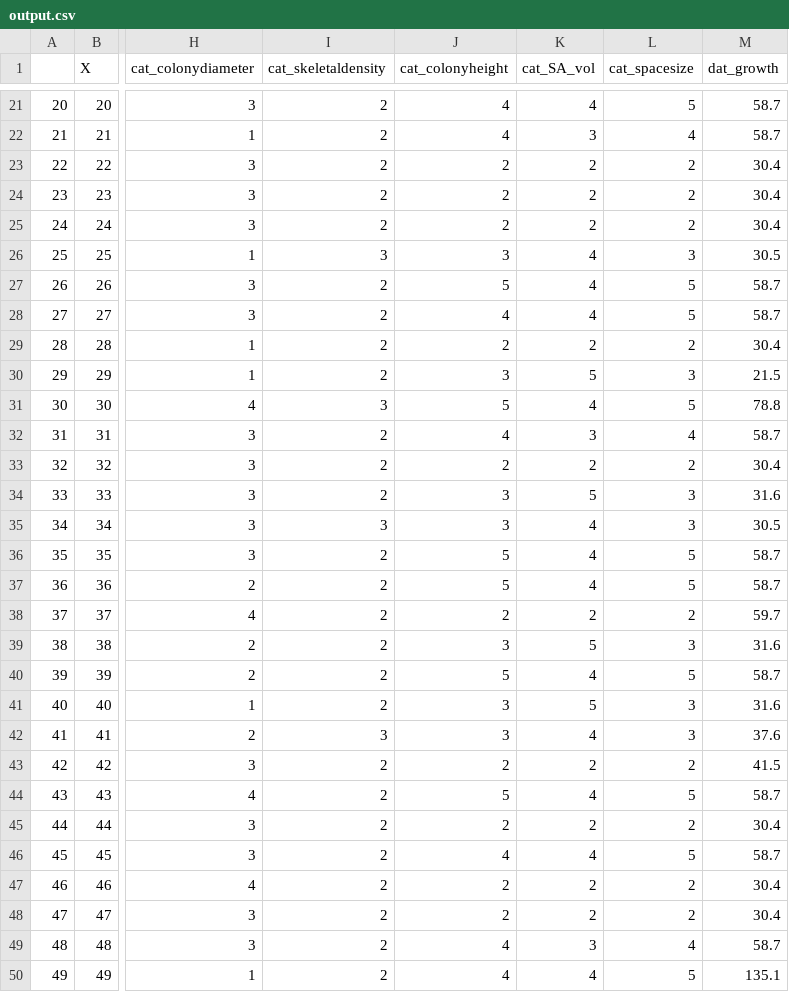
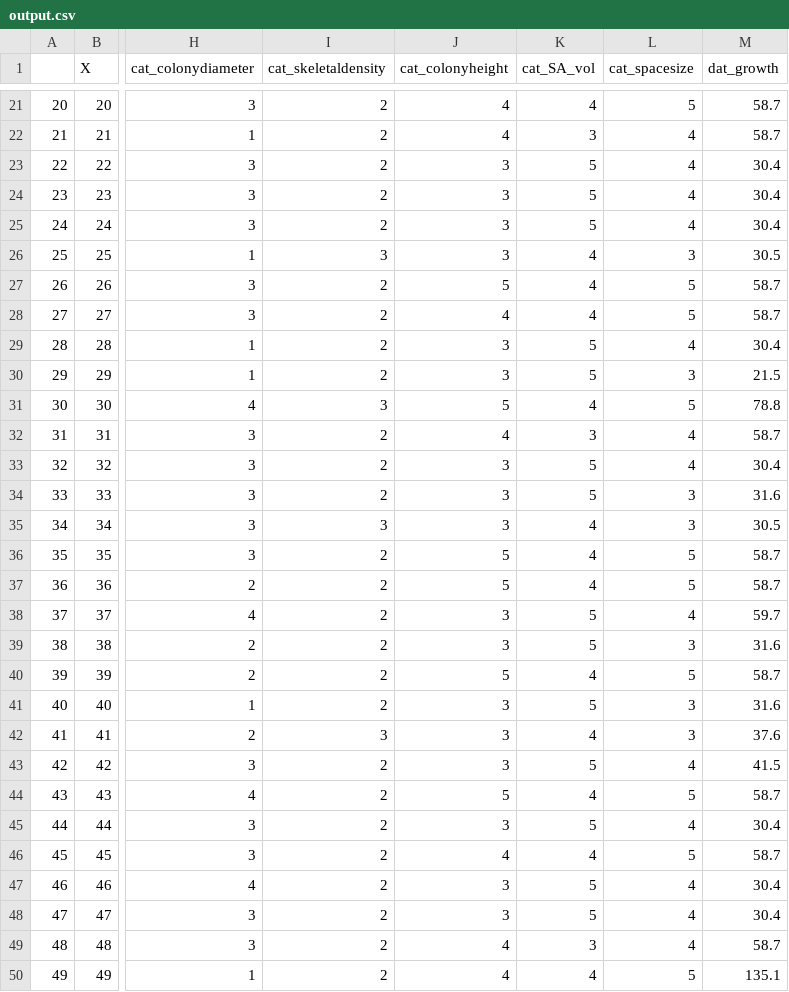
Before and after one commit to jmadinlab/species_choice, a CSV file: data/pnas2018/output.csv, drawn as a sheet; only a part is shown, gaps mark what is left out; the diff covers the shown part only; the diff names each change by its address in the sheet, - before the commit and + after, or states it on an @@ line.

```diff
--- a/data/pnas2018/output.csv
+++ b/data/pnas2018/output.csv
-J23:J25 (cat_colonyheight): 2
+J23:J25 (cat_colonyheight): 3
-K23:K25 (cat_SA_vol): 2
+K23:K25 (cat_SA_vol): 5
-L23:L25 (cat_spacesize): 2
+L23:L25 (cat_spacesize): 4
-J29 (cat_colonyheight): 2
+J29 (cat_colonyheight): 3
-K29 (cat_SA_vol): 2
+K29 (cat_SA_vol): 5
-L29 (cat_spacesize): 2
+L29 (cat_spacesize): 4
-J33 (cat_colonyheight): 2
+J33 (cat_colonyheight): 3
-K33 (cat_SA_vol): 2
+K33 (cat_SA_vol): 5
-L33 (cat_spacesize): 2
+L33 (cat_spacesize): 4
-J38 (cat_colonyheight): 2
+J38 (cat_colonyheight): 3
-K38 (cat_SA_vol): 2
+K38 (cat_SA_vol): 5
-L38 (cat_spacesize): 2
+L38 (cat_spacesize): 4
-J43 (cat_colonyheight): 2
+J43 (cat_colonyheight): 3
-K43 (cat_SA_vol): 2
+K43 (cat_SA_vol): 5
-L43 (cat_spacesize): 2
+L43 (cat_spacesize): 4
-J45 (cat_colonyheight): 2
+J45 (cat_colonyheight): 3
-K45 (cat_SA_vol): 2
+K45 (cat_SA_vol): 5
-L45 (cat_spacesize): 2
+L45 (cat_spacesize): 4
-J47:J48 (cat_colonyheight): 2
+J47:J48 (cat_colonyheight): 3
-K47:K48 (cat_SA_vol): 2
+K47:K48 (cat_SA_vol): 5
-L47:L48 (cat_spacesize): 2
+L47:L48 (cat_spacesize): 4
```
Also changed, not shown: 84 edited cells elsewhere in this file, data/data.csv, data/traitdatabase/output.csv, 10 other files.
